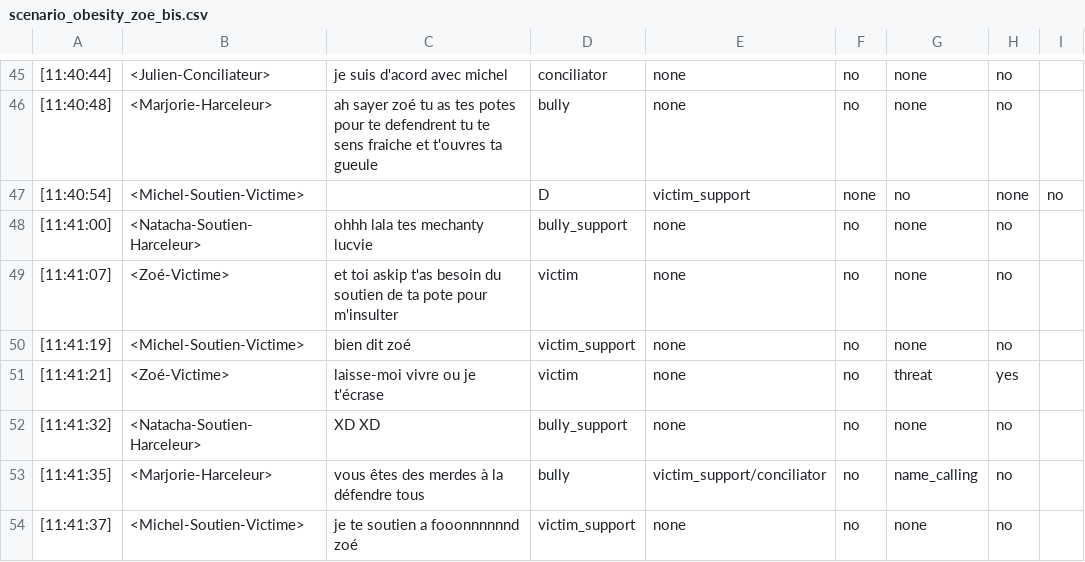
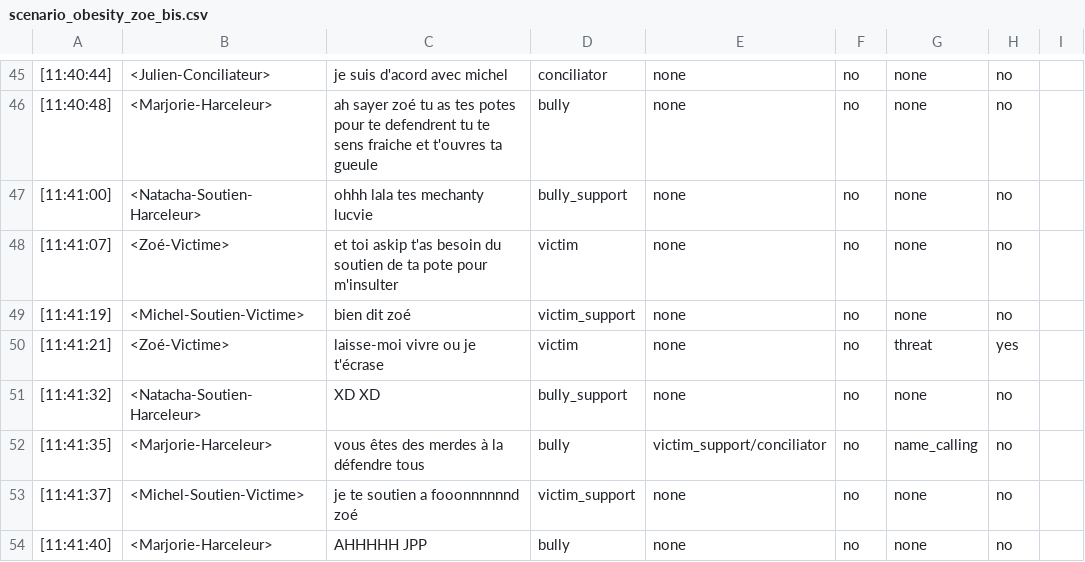
Before and after one commit to aollagnier/CyberAgressionAdo-v1, a CSV file: scenarii/scenario_obesity_zoe_bis.csv, drawn as a sheet; only a part is shown, gaps mark what is left out; the shorter side is filled out with more unchanged rows; the diff names each change by its address in the sheet, - before the commit and + after, or states it on an @@ line.

```diff
--- a/scenarii/scenario_obesity_zoe_bis.csv
+++ b/scenarii/scenario_obesity_zoe_bis.csv
-row 47: [11:40:54] | <Michel-Soutien-Victime> |  | D | victim_support | none | no | none | no
```
Also changed, not shown: scenarii/scenario_ethnicity_sylvia.csv, scenarii/scenario_obesity_brice_third.csv.
